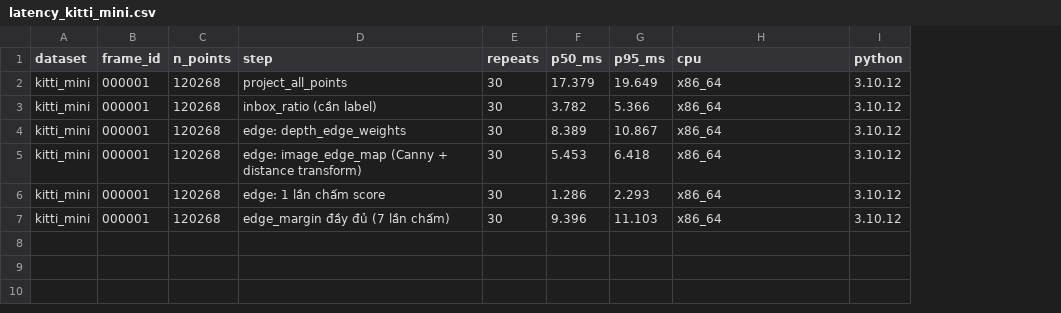
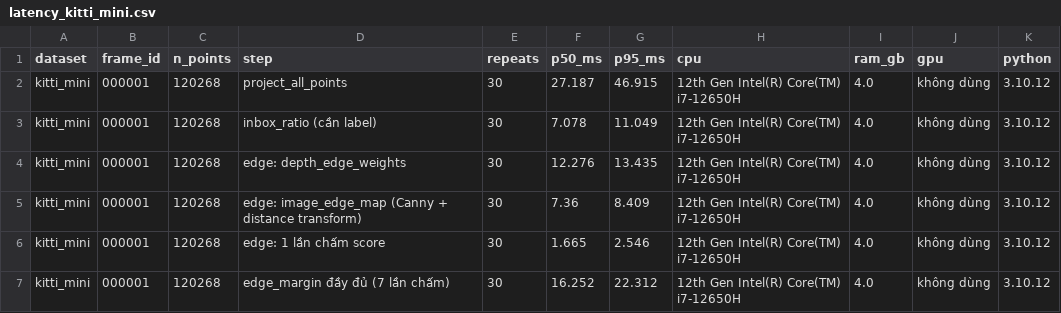
Before and after one commit to picuisme/NguyenTranKien-2A202602571-Track4-Day21, a CSV file: results/latency_kitti_mini.csv, drawn as a sheet; the diff names each change by its address in the sheet, - before the commit and + after, or states it on an @@ line.

```diff
--- a/results/latency_kitti_mini.csv
+++ b/results/latency_kitti_mini.csv
+column I (ram_gb), rows 2-7: all 4.0
+column J (gpu), rows 2-7: all không dùng
-F2 (p50_ms): 17.379
+F2 (p50_ms): 27.187
-G2 (p95_ms): 19.649
+G2 (p95_ms): 46.915
-H2:H7 (cpu): x86_64
+H2:H7 (cpu): 12th Gen Intel(R) Core(TM) i7-12650H
-F3 (p50_ms): 3.782
+F3 (p50_ms): 7.078
-G3 (p95_ms): 5.366
+G3 (p95_ms): 11.049
-F4 (p50_ms): 8.389
+F4 (p50_ms): 12.276
-G4 (p95_ms): 10.867
+G4 (p95_ms): 13.435
-F5 (p50_ms): 5.453
+F5 (p50_ms): 7.36
-G5 (p95_ms): 6.418
+G5 (p95_ms): 8.409
-F6 (p50_ms): 1.286
+F6 (p50_ms): 1.665
-G6 (p95_ms): 2.293
+G6 (p95_ms): 2.546
-F7 (p50_ms): 9.396
+F7 (p50_ms): 16.252
-G7 (p95_ms): 11.103
+G7 (p95_ms): 22.312
```
Also changed, not shown: results/latency_nuscenes_mini_subset.csv, 9 other files.
